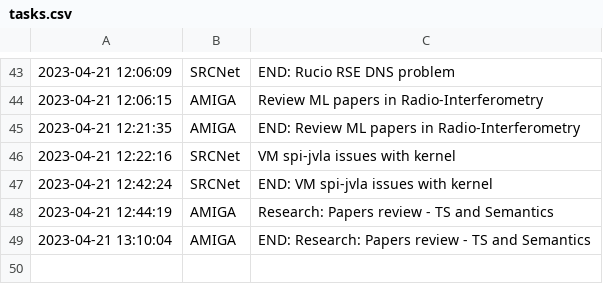
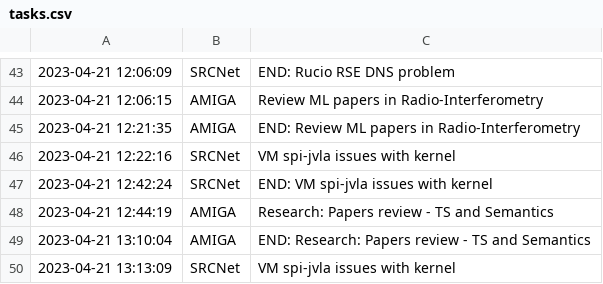
Before and after one commit to manuparra/follow-up-of-my-work, a CSV file: tasks.csv, drawn as a sheet; only a part is shown, gaps mark what is left out; the diff names each change by its address in the sheet, - before the commit and + after, or states it on an @@ line.

Commit message:
Added task: 2023-04-21 13:13:09 - SRCNet - VM spi-jvla issues with kernel

```diff
--- a/tasks.csv
+++ b/tasks.csv
+row 50: 2023-04-21 13:13:09 | SRCNet | VM spi-jvla issues with kernel
```
